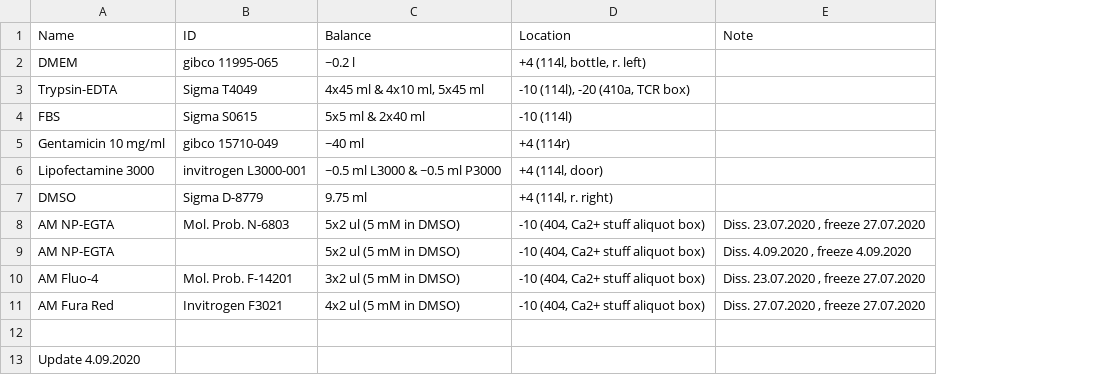
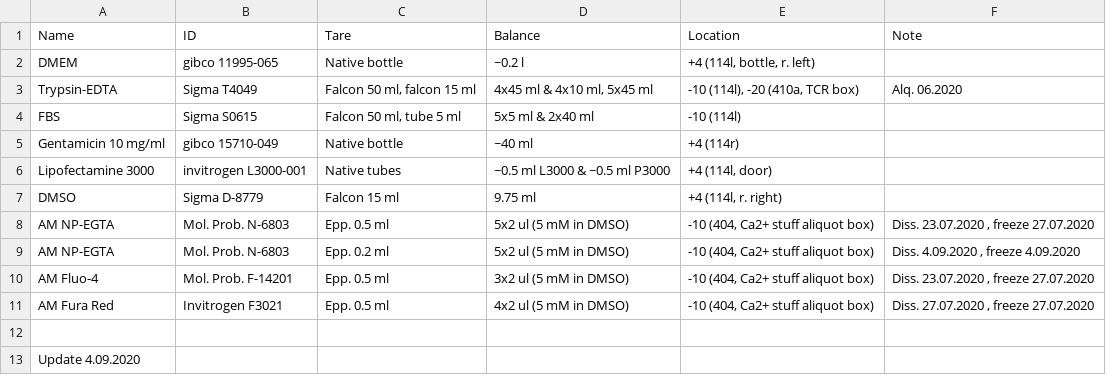
Before and after one commit to sonyann/Labnote, a CSV file: Projects/HPCA/chemicals_storage.csv, drawn as a sheet; addresses are those after the commit; the diff names each change by its address in the sheet, - before the commit and + after, or states it on an @@ line.

```diff
--- a/Projects/HPCA/chemicals_storage.csv
+++ b/Projects/HPCA/chemicals_storage.csv
+column C (Tare), rows 2-11: Native bottle | Falcon 50 ml, falcon 15 ml | Falcon 50 ml, tube 5 ml | Native bottle | Native tubes | Falcon 15 ml | Epp. 0.5 ml | Epp. 0.2 ml | Epp. 0.5 ml | Epp. 0.5 ml
-F3 (Note): (empty)
+F3 (Note): Alq. 06.2020
-B9 (ID): (empty)
+B9 (ID): Mol. Prob. N-6803
```
Also changed, not shown: Projects/HPCA/chemicals.csv, 1 other file.
